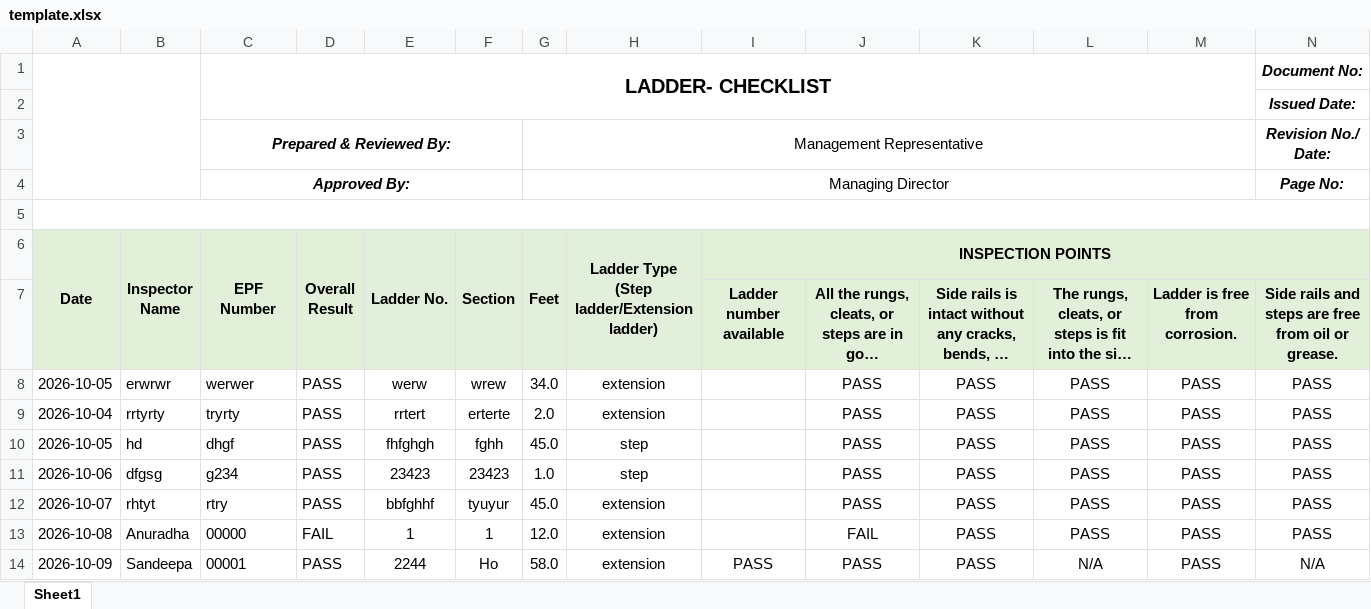
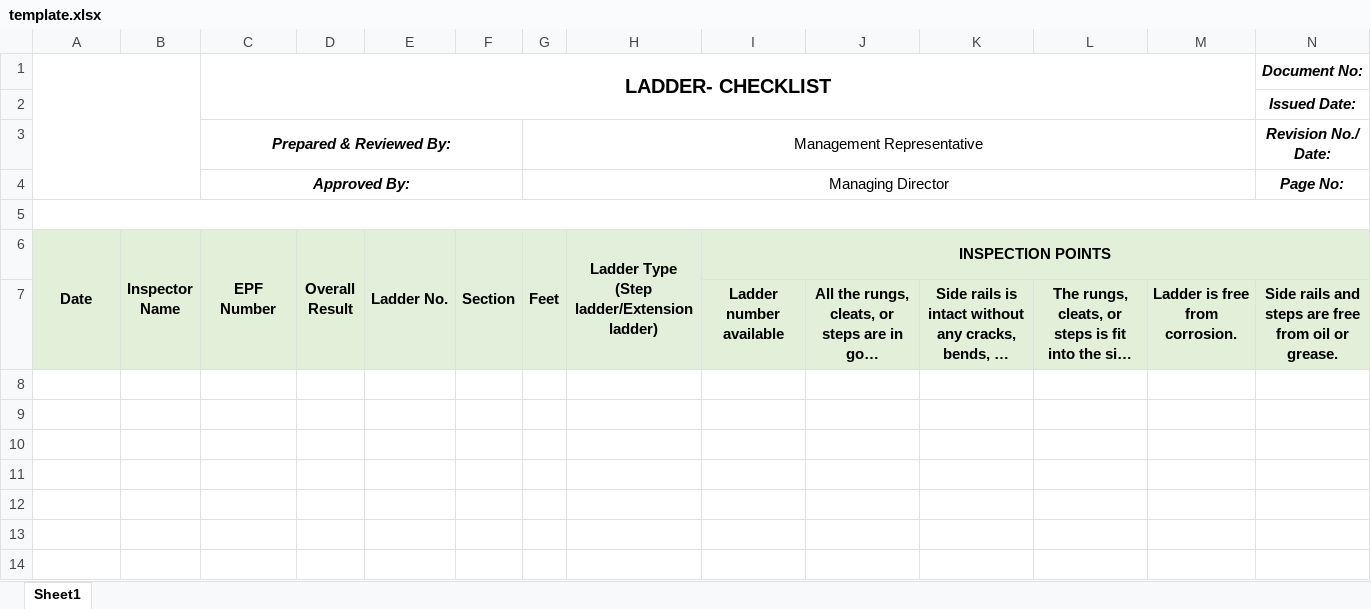
Before and after one commit to buddhimasanthush/sathosa-motors-ladder-safety-inspection-admin-panal, an Excel workbook: template.xlsx, sheet Sheet1, drawn as a sheet; only a part is shown; long unchanged cells end in …; values as stored, in another font and other column widths than the file's, no borders; charts and pictures not drawn; rows hold the shown columns only; the diff names each change by its address in the sheet, - before the commit and + after, or states it on an @@ line.

Commit message:
feat: add First Aid Box module, clean ladder template, and multi-mode excel export

```diff
--- a/template.xlsx (sheet Sheet1)
+++ b/template.xlsx (sheet Sheet1)
-row 8: 2026-10-05 | erwrwr | werwer | PASS | werw | wrew | 34.0 | extension |  | PASS | PASS | PASS | PASS | PASS
-row 9: 2026-10-04 | rrtyrty | tryrty | PASS | rrtert | erterte | 2.0 | extension |  | PASS | PASS | PASS | PASS | PASS
-row 10: 2026-10-05 | hd | dhgf | PASS | fhfghgh | fghh | 45.0 | step |  | PASS | PASS | PASS | PASS | PASS
-row 11: 2026-10-06 | dfgsg | g234 | PASS | 23423 | 23423 | 1.0 | step |  | PASS | PASS | PASS | PASS | PASS
-row 12: 2026-10-07 | rhtyt | rtry | PASS | bbfghhf | tyuyur | 45.0 | extension |  | PASS | PASS | PASS | PASS | PASS
-row 13: 2026-10-08 | Anuradha | 00000 | FAIL | 1 | 1 | 12.0 | extension |  | FAIL | PASS | PASS | PASS | PASS
-row 14: 2026-10-09 | Sandeepa | 00001 | PASS | 2244 | Ho | 58.0 | extension | PASS | PASS | PASS | N/A | PASS | N/A
```
Also changed, not shown: charts or pictures, 4 other files.
